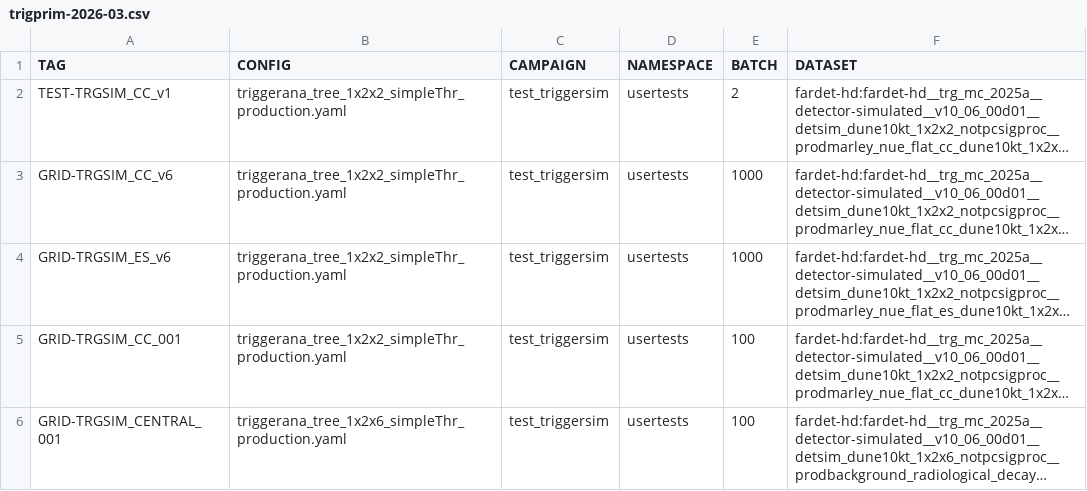
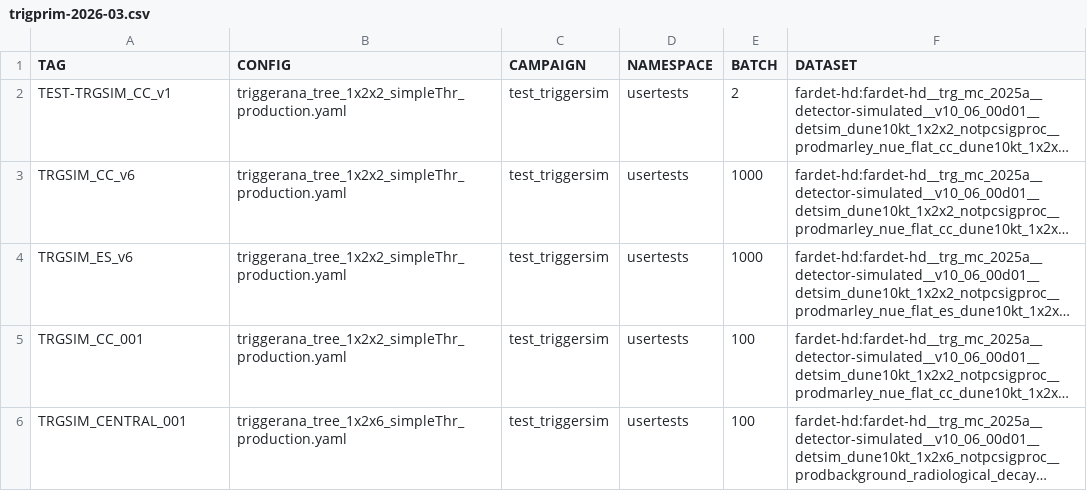
Before and after one commit to DUNE/merge-utils, a CSV file: campaigns/trigprim-2026-03/trigprim-2026-03.csv, drawn as a sheet; long unchanged cells end in …; the diff names each change by its address in the sheet, - before the commit and + after, or states it on an @@ line.

```diff
--- a/campaigns/trigprim-2026-03/trigprim-2026-03.csv
+++ b/campaigns/trigprim-2026-03/trigprim-2026-03.csv
-A3 (TAG): GRID-TRGSIM_CC_v6
+A3 (TAG): TRGSIM_CC_v6
-A4 (TAG): GRID-TRGSIM_ES_v6
+A4 (TAG): TRGSIM_ES_v6
-A5 (TAG): GRID-TRGSIM_CC_001
+A5 (TAG): TRGSIM_CC_001
-A6 (TAG): GRID-TRGSIM_CENTRAL_001
+A6 (TAG): TRGSIM_CENTRAL_001
```
Also changed, not shown: campaigns/trigprim-2026-03/trigprim-2026-03_jobs.csv, 3 other files.
